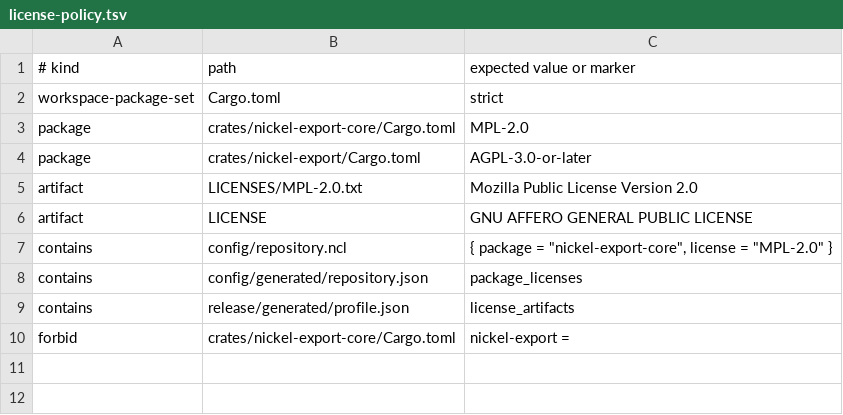
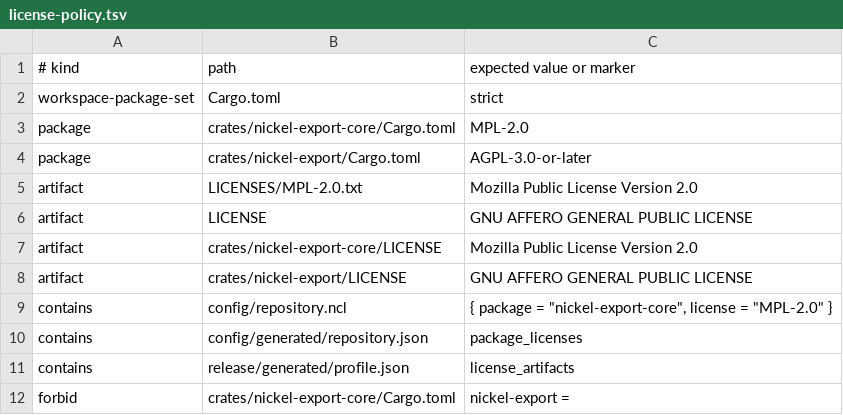
Before and after one commit to OnixResearch/nickel-export, a TSV file: license-policy.tsv, drawn as a sheet.

Commit message:
Make Cargo license grants available offline
Package metadata identified the selected terms, but individual crate archives omitted the full texts. Include the applicable grants in each package and enforce their presence in the boundary rail.

```diff
--- a/license-policy.tsv
+++ b/license-policy.tsv
@@ -6,2 +6,4 @@ artifact	LICENSES/MPL-2.0.txt	Mozilla Public License Version 2.0
 artifact	LICENSE	GNU AFFERO GENERAL PUBLIC LICENSE
+artifact	crates/nickel-export-core/LICENSE	Mozilla Public License Version 2.0
+artifact	crates/nickel-export/LICENSE	GNU AFFERO GENERAL PUBLIC LICENSE
 contains	config/repository.ncl	{ package = "nickel-export-core", license = "MPL-2.0" }
```
Also changed, not shown: 3 other files.
